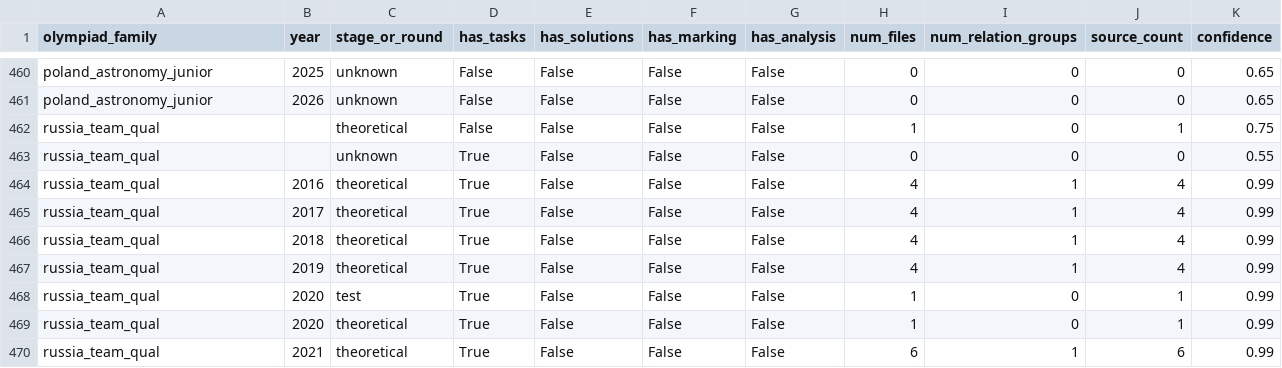
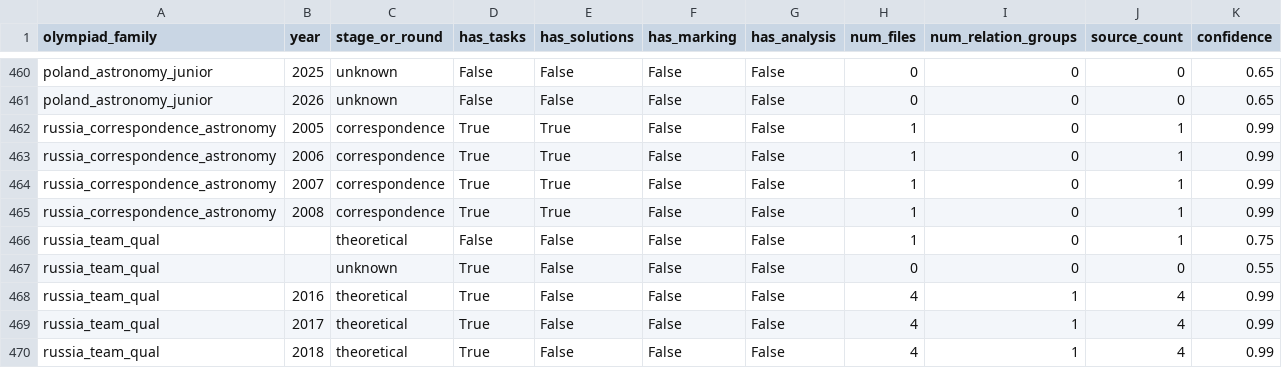
Before and after one commit to akinshchikov/astronomy-olympiad-archive, a CSV file: data/indices/olympiads_index.csv, drawn as a sheet; only a part is shown, gaps mark what is left out; the shorter side is filled out with more unchanged rows.

Commit message:
archive: index Russian correspondence papers

```diff
--- a/data/indices/olympiads_index.csv
+++ b/data/indices/olympiads_index.csv
@@ -461,2 +461,6 @@ poland_astronomy_junior,2025,unknown,False,False,False,False,0,0,0,0.65
 poland_astronomy_junior,2026,unknown,False,False,False,False,0,0,0,0.65
+russia_correspondence_astronomy,2005,correspondence,True,True,False,False,1,0,1,0.99
+russia_correspondence_astronomy,2006,correspondence,True,True,False,False,1,0,1,0.99
+russia_correspondence_astronomy,2007,correspondence,True,True,False,False,1,0,1,0.99
+russia_correspondence_astronomy,2008,correspondence,True,True,False,False,1,0,1,0.99
 russia_team_qual,,theoretical,False,False,False,False,1,0,1,0.75
```
Also changed, not shown: data/manifests/discovery_coverage.csv, 10 other files.
